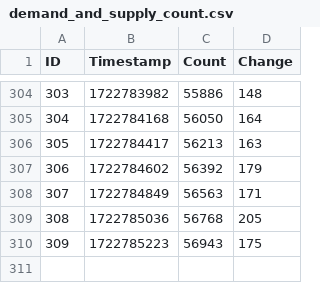
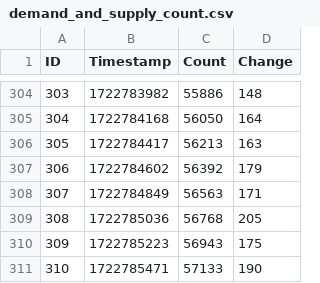
Before and after one commit to Active5850/tarkov_event_demand_and_supply, a CSV file: demand_and_supply_count.csv, drawn as a sheet; only a part is shown, gaps mark what is left out; the diff names each change by its address in the sheet, - before the commit and + after, or states it on an @@ line.

Commit message:
Update data 2024-08-05T03:31:13.324573

```diff
--- a/demand_and_supply_count.csv
+++ b/demand_and_supply_count.csv
+row 311: 310 | 1722785471 | 57133 | 190
```
